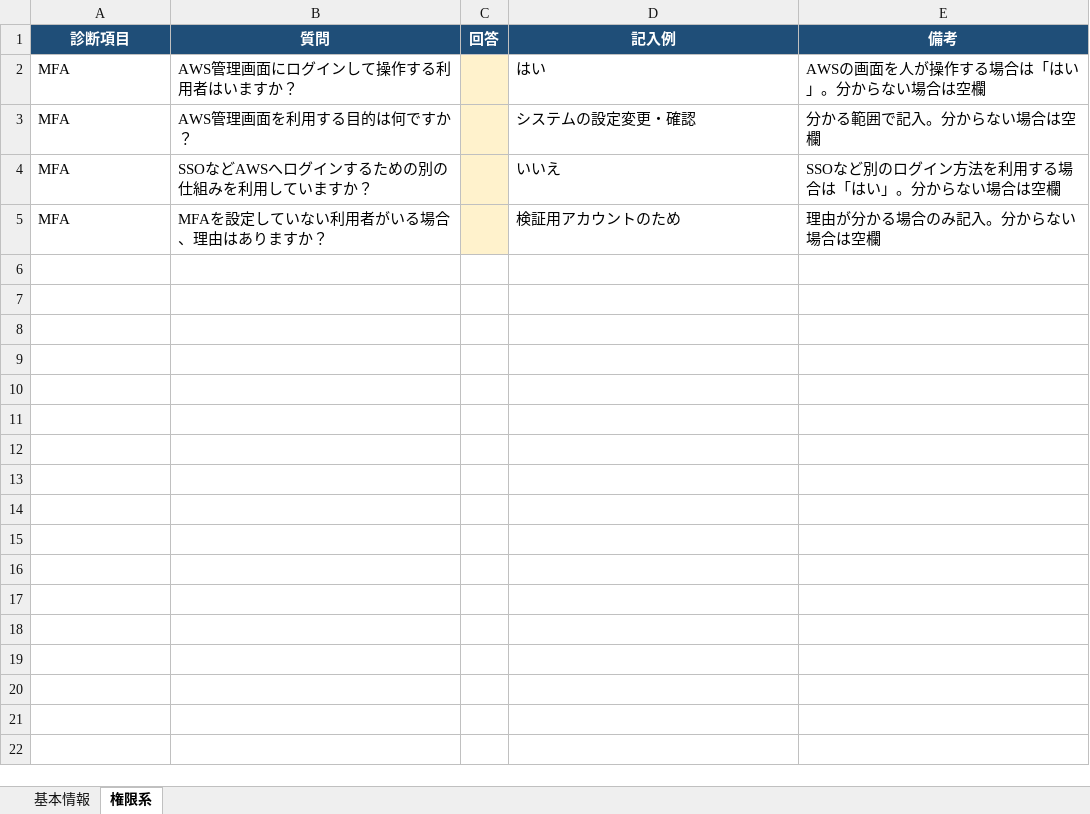
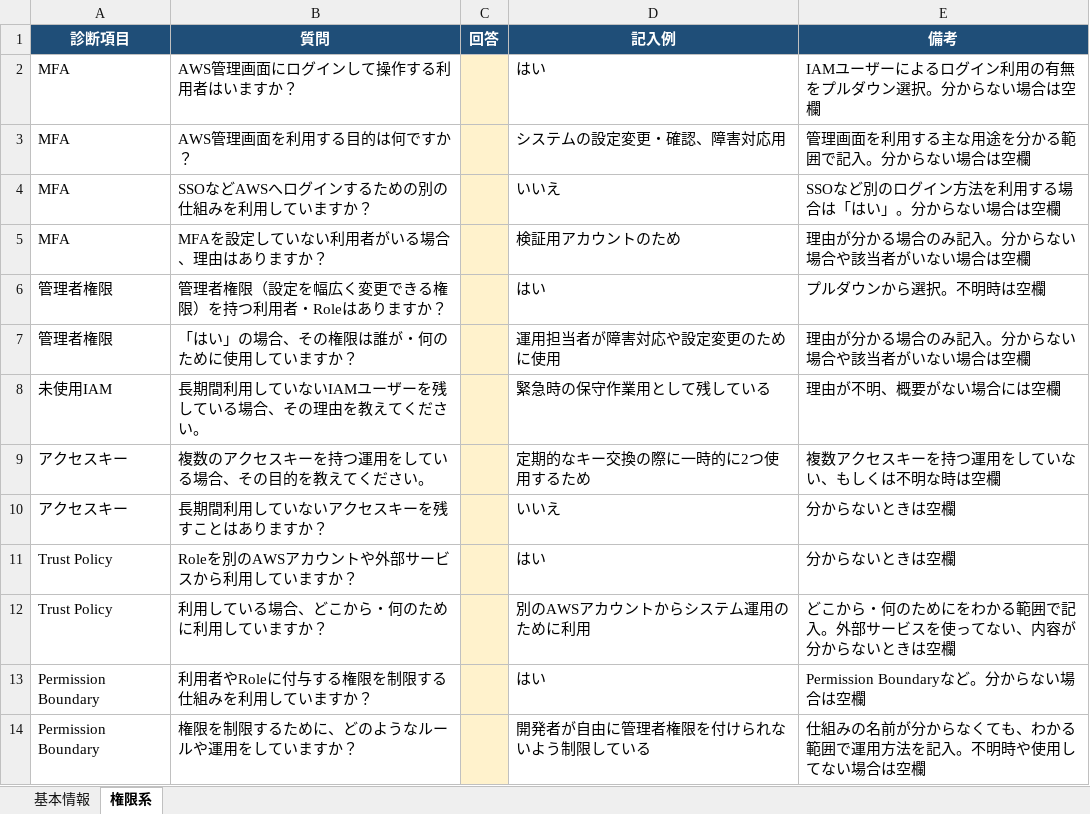
Before and after one commit to KaoriUchiyama0917/cloud-security-diagnosis, an Excel workbook: templates/template.xlsx, sheet 権限系, drawn as a sheet; values as stored, in another font and other column widths than the file's, no borders; the diff names each change by its address in the sheet, - before the commit and + after, or states it on an @@ line.

```diff
--- a/templates/template.xlsx (sheet 権限系)
+++ b/templates/template.xlsx (sheet 権限系)
-E2 (備考): AWSの画面を人が操作する場合は「はい」。分からない場合は空欄
+E2 (備考): IAMユーザーによるログイン利用の有無をプルダウン選択。分からない場合は空欄
-D3 (記入例): システムの設定変更・確認
+D3 (記入例): システムの設定変更・確認、障害対応用
-E3 (備考): 分かる範囲で記入。分からない場合は空欄
+E3 (備考): 管理画面を利用する主な用途を分かる範囲で記入。分からない場合は空欄
-E5 (備考): 理由が分かる場合のみ記入。分からない場合は空欄
+E5 (備考): 理由が分かる場合のみ記入。分からない場合や該当者がいない場合は空欄
+row 6: 管理者権限 | 管理者権限（設定を幅広く変更できる権限）を持つ利用者・Roleはありますか？ |  | はい | プルダウンから選択。不明時は空欄
+row 7: 管理者権限 | 「はい」の場合、その権限は誰が・何のために使用していますか？ |  | 運用担当者が障害対応や設定変更のために使用 | 理由が分かる場合のみ記入。分からない場合や該当者がいない場合は空欄
+row 8: 未使用IAM | 長期間利用していないIAMユーザーを残している場合、その理由を教えてください。 |  | 緊急時の保守作業用として残している | 理由が不明、概要がない場合には空欄
+row 9: アクセスキー | 複数のアクセスキーを持つ運用をしている場合、その目的を教えてください。 |  | 定期的なキー交換の際に一時的に2つ使用するため | 複数アクセスキーを持つ運用をしていない、もしくは不明な時は空欄
+row 10: アクセスキー | 長期間利用していないアクセスキーを残すことはありますか？ |  | いいえ | 分からないときは空欄
+row 11: Trust Policy | Roleを別のAWSアカウントや外部サービスから利用していますか？ |  | はい | 分からないときは空欄
+row 12: Trust Policy | 利用している場合、どこから・何のために利用していますか？ |  | 別のAWSアカウントからシステム運用のために利用 | どこから・何のためにをわかる範囲で記入。外部サービスを使ってない、内容が分からないときは空欄
+row 13: Permission Boundary | 利用者やRoleに付与する権限を制限する仕組みを利用していますか？ |  | はい | Permission Boundaryなど。分からない場合は空欄
+row 14: Permission Boundary | 権限を制限するために、どのようなルールや運用をしていますか？ |  | 開発者が自由に管理者権限を付けられないよう制限している | 仕組みの名前が分からなくても、わかる範囲で運用方法を記入。不明時や使用してない場合は空欄
```
Also changed, not shown: 17 other files.
